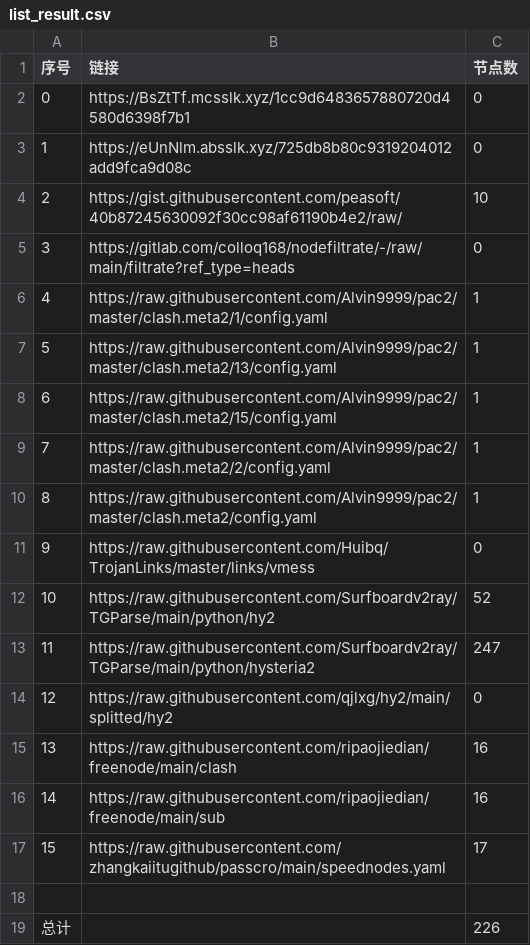
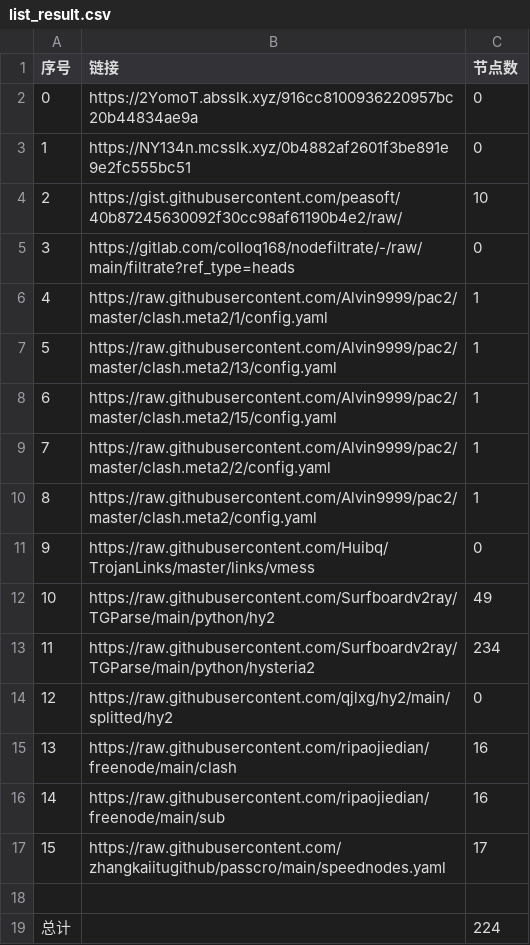
Before and after one commit to wangyu1997/NoMoreWalls, a CSV file: list_result.csv, drawn as a sheet.

```diff
--- a/list_result.csv
+++ b/list_result.csv
@@ -1,4 +1,4 @@
 序号,链接,节点数
-0,https://BsZtTf.mcsslk.xyz/1cc9d6483657880720d4580d6398f7b1,0
-1,https://eUnNlm.absslk.xyz/725db8b80c9319204012add9fca9d08c,0
+0,https://2YomoT.absslk.xyz/916cc8100936220957bc20b44834ae9a,0
+1,https://NY134n.mcsslk.xyz/0b4882af2601f3be891e9e2fc555bc51,0
 2,https://gist.githubusercontent.com/peasoft/40b87245630092f30cc98af61190b4e2/raw/,10
@@ -11,4 +11,4 @@
 9,https://raw.githubusercontent.com/Huibq/TrojanLinks/master/links/vmess,0
-10,https://raw.githubusercontent.com/Surfboardv2ray/TGParse/main/python/hy2,52
-11,https://raw.githubusercontent.com/Surfboardv2ray/TGParse/main/python/hysteria2,247
+10,https://raw.githubusercontent.com/Surfboardv2ray/TGParse/main/python/hy2,49
+11,https://raw.githubusercontent.com/Surfboardv2ray/TGParse/main/python/hysteria2,234
 12,https://raw.githubusercontent.com/qjlxg/hy2/main/splitted/hy2,0
@@ -18,2 +18,2 @@
 
-总计,,226
+总计,,224
```
Also changed, not shown: 7 other files.
